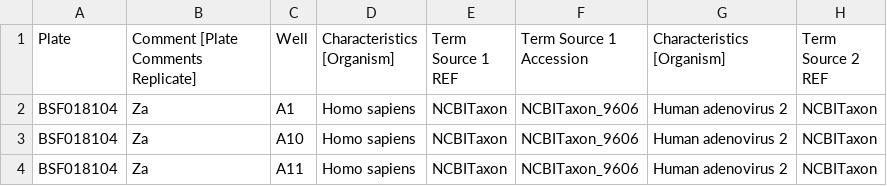
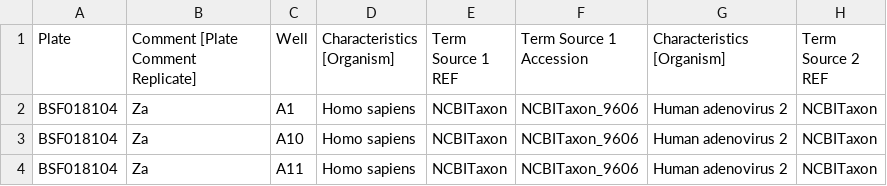
Before and after one commit to IDR/idr0081-georgi-adenovirus, a CSV file: screenB/idr0081-screenB-annotation.csv, drawn as a sheet; only a part is shown; the diff names each change by its address in the sheet, - before the commit and + after, or states it on an @@ line.

```diff
--- a/screenB/idr0081-screenB-annotation.csv
+++ b/screenB/idr0081-screenB-annotation.csv
-B1: Comment [Plate Comments Replicate]
+B1: Comment [Plate Comment Replicate]
```
Also changed, not shown: screenA/idr0081-screenA-annotation.csv, screenC/idr0081-screenC-annotation.csv, 7 other files.
